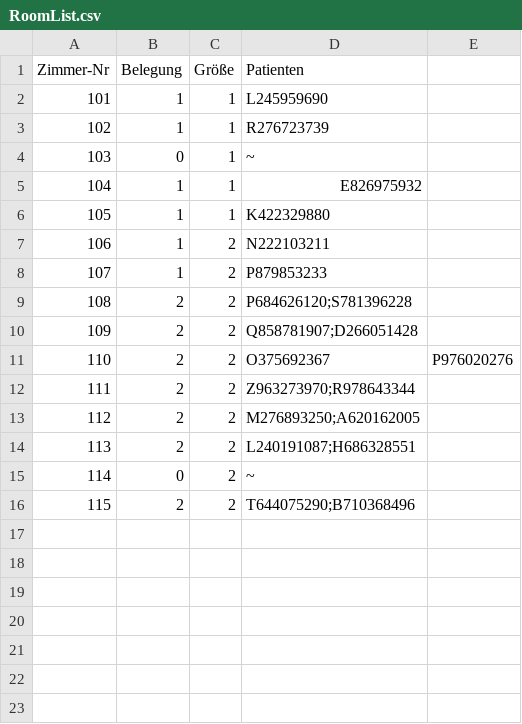
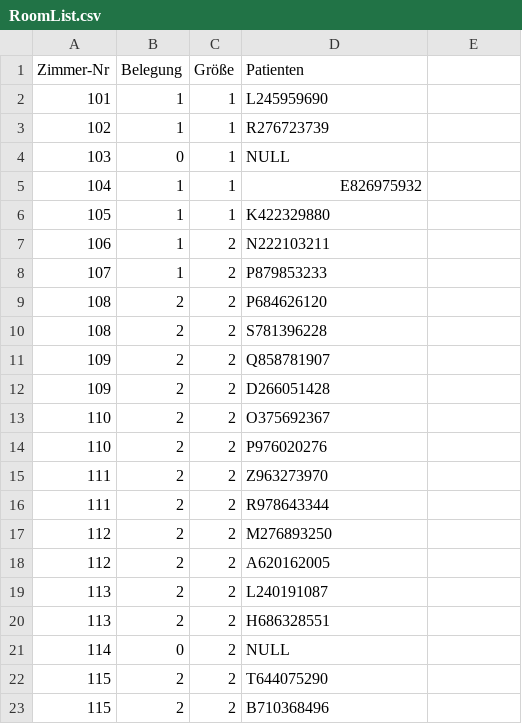
Before and after one commit to Paul-Lengert/Datenbanken_Intensivstation, a CSV file: Ressources/RoomList.csv, drawn as a sheet.

```diff
--- a/Ressources/RoomList.csv
+++ b/Ressources/RoomList.csv
@@ -3,3 +3,3 @@ Zimmer-Nr,Belegung,Größe,Patienten
 102,1,1,R276723739
-103,0,1,~
+103,0,1,NULL
 104,1,1,E826975932
@@ -8,9 +8,16 @@ Zimmer-Nr,Belegung,Größe,Patienten
 107,1,2,P879853233
-108,2,2,P684626120;S781396228
-109,2,2,Q858781907;D266051428
-110,2,2,O375692367,P976020276
-111,2,2,Z963273970;R978643344
-112,2,2,M276893250;A620162005
-113,2,2,L240191087;H686328551
-114,0,2,~
-115,2,2,T644075290;B710368496
+108,2,2,P684626120
+108,2,2,S781396228
+109,2,2,Q858781907
+109,2,2,D266051428
+110,2,2,O375692367
+110,2,2,P976020276
+111,2,2,Z963273970
+111,2,2,R978643344
+112,2,2,M276893250
+112,2,2,A620162005
+113,2,2,L240191087
+113,2,2,H686328551
+114,0,2,NULL
+115,2,2,T644075290
+115,2,2,B710368496
```
Also changed, not shown: 3 other files.
